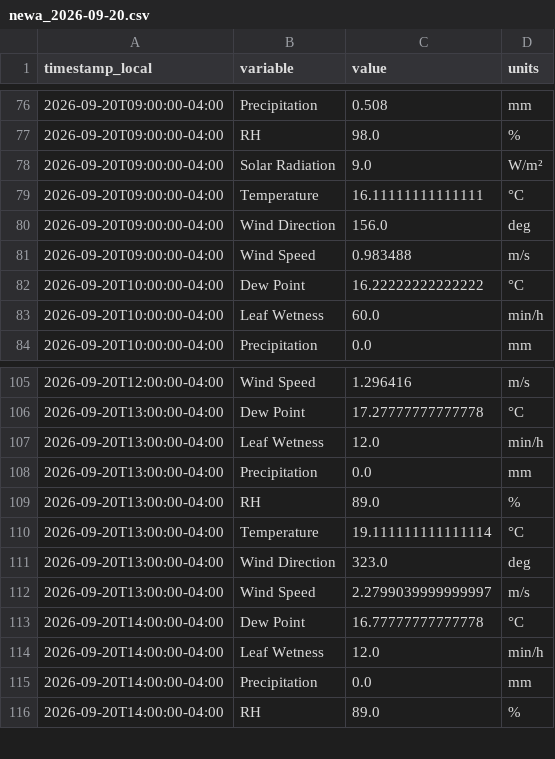
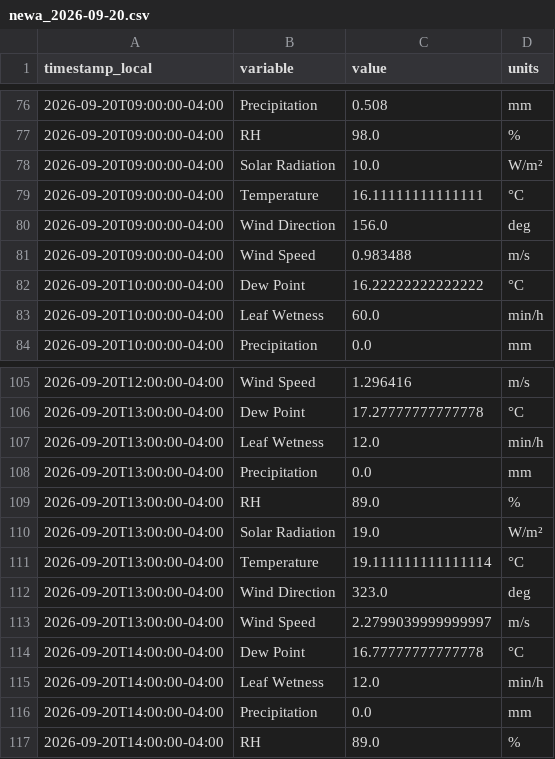
Before and after one commit to Jasonlondo/SensorTower, a CSV file: data/newa/newa_2026-09-20.csv, drawn as a sheet; only a part is shown, gaps mark what is left out; the diff covers the shown part only.

```diff
--- a/data/newa/newa_2026-09-20.csv
+++ b/data/newa/newa_2026-09-20.csv
@@ -77,3 +77,3 @@ timestamp_local,variable,value,units
 2026-09-20T09:00:00-04:00,RH,98.0,%
-2026-09-20T09:00:00-04:00,Solar Radiation,9.0,W/m²
+2026-09-20T09:00:00-04:00,Solar Radiation,10.0,W/m²
 2026-09-20T09:00:00-04:00,Temperature,16.11111111111111,°C
@@ -109,2 +109,3 @@ timestamp_local,variable,value,units
 2026-09-20T13:00:00-04:00,RH,89.0,%
+2026-09-20T13:00:00-04:00,Solar Radiation,19.0,W/m²
 2026-09-20T13:00:00-04:00,Temperature,19.111111111111114,°C
```
Also changed, not shown: 23 added rows elsewhere in this file, data/archive/tower_hourly_archive.csv, 1 other file.
